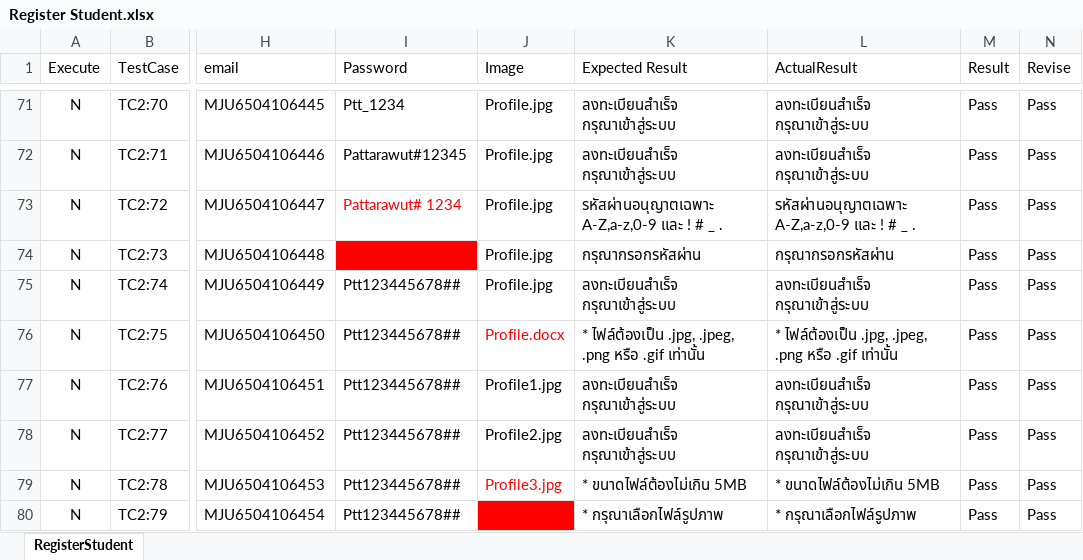
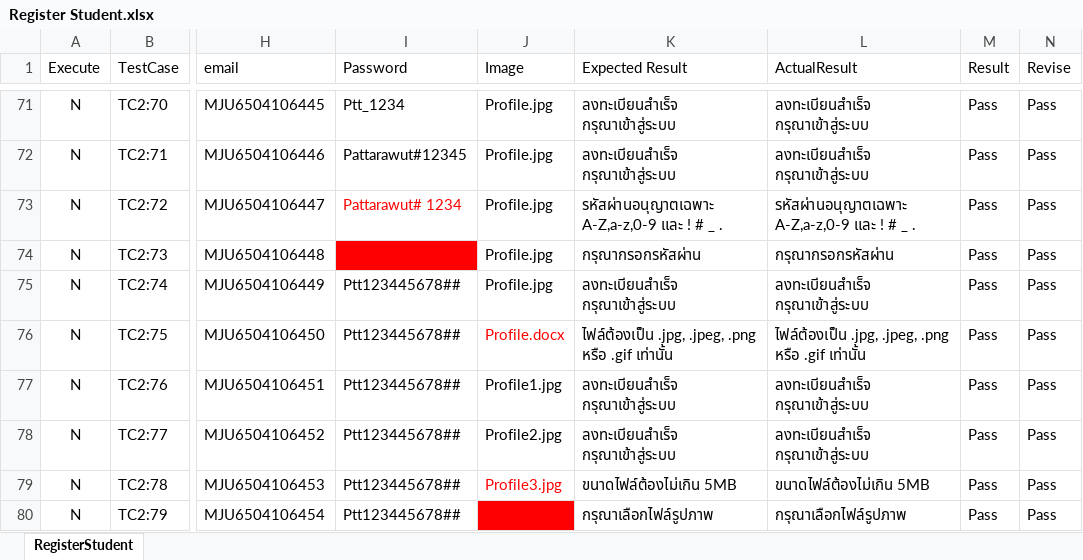
Before and after one commit to jalemkub/Test-Tutor, an Excel workbook: ExcelProject/Register Student.xlsx, sheet RegisterStudent, drawn as a sheet; only a part is shown, gaps mark what is left out; values as stored, in another font and other column widths than the file's, no borders; the diff names each change by its address in the sheet, - before the commit and + after, or states it on an @@ line.

```diff
--- a/ExcelProject/Register Student.xlsx (sheet RegisterStudent)
+++ b/ExcelProject/Register Student.xlsx (sheet RegisterStudent)
-K76 (Expected Result): * ไฟล์ต้องเป็น .jpg,…
+K76 (Expected Result): ไฟล์ต้องเป็น .jpg,…
-L76 (ActualResult): * ไฟล์ต้องเป็น .jpg,…
+L76 (ActualResult): ไฟล์ต้องเป็น .jpg,…
-K79 (Expected Result): * ขนาดไฟล์ต้องไม่เกิน 5MB
+K79 (Expected Result): ขนาดไฟล์ต้องไม่เกิน 5MB
-L79 (ActualResult): * ขนาดไฟล์ต้องไม่เกิน 5MB
+L79 (ActualResult): ขนาดไฟล์ต้องไม่เกิน 5MB
-K80 (Expected Result): * กรุณาเลือกไฟล์รูปภาพ
+K80 (Expected Result): กรุณาเลือกไฟล์รูปภาพ
-L80 (ActualResult): * กรุณาเลือกไฟล์รูปภาพ
+L80 (ActualResult): กรุณาเลือกไฟล์รูปภาพ
```
Also changed, not shown: ExcelProject/EditProfile.xlsx, ExcelProject/Login.xlsx, 26 other files.
